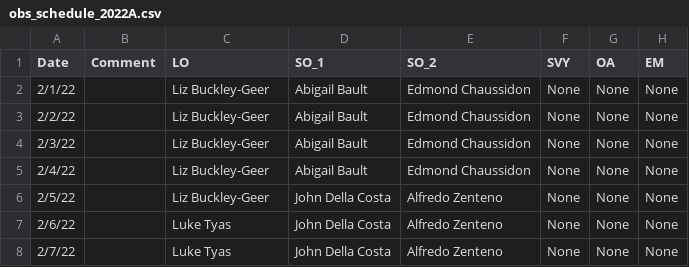
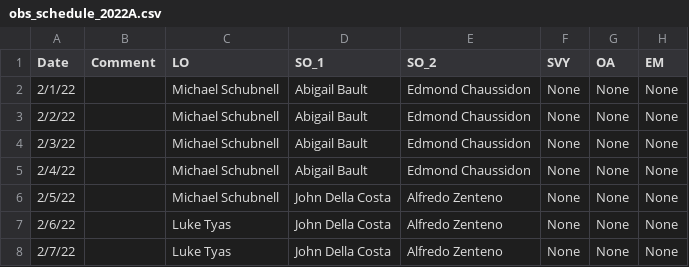
Before and after one commit to desihub/desilo, a CSV file: ops_tool/obs_schedule_2022A.csv, drawn as a sheet; only a part is shown.

Commit message:
Update obs_schedule_2022A.csv

```diff
--- a/ops_tool/obs_schedule_2022A.csv
+++ b/ops_tool/obs_schedule_2022A.csv
@@ -1,7 +1,7 @@
 Date,Comment,LO,SO_1,SO_2,SVY,OA,EM
-2/1/22,,Liz Buckley-Geer,Abigail Bault,Edmond Chaussidon,None,None,None
-2/2/22,,Liz Buckley-Geer,Abigail Bault,Edmond Chaussidon,None,None,None
-2/3/22,,Liz Buckley-Geer,Abigail Bault,Edmond Chaussidon,None,None,None
-2/4/22,,Liz Buckley-Geer,Abigail Bault,Edmond Chaussidon,None,None,None
-2/5/22,,Liz Buckley-Geer,John Della Costa,Alfredo Zenteno,None,None,None
+2/1/22,,Michael Schubnell,Abigail Bault,Edmond Chaussidon,None,None,None
+2/2/22,,Michael Schubnell,Abigail Bault,Edmond Chaussidon,None,None,None
+2/3/22,,Michael Schubnell,Abigail Bault,Edmond Chaussidon,None,None,None
+2/4/22,,Michael Schubnell,Abigail Bault,Edmond Chaussidon,None,None,None
+2/5/22,,Michael Schubnell,John Della Costa,Alfredo Zenteno,None,None,None
 2/6/22,,Luke Tyas,John Della Costa,Alfredo Zenteno,None,None,None
```
